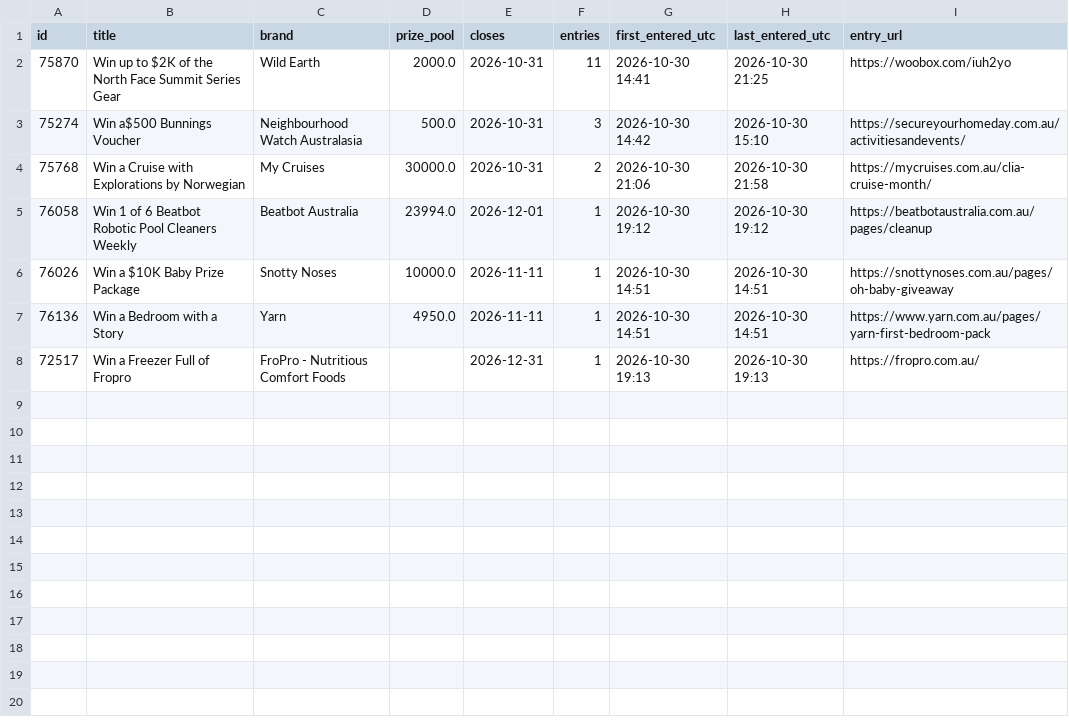
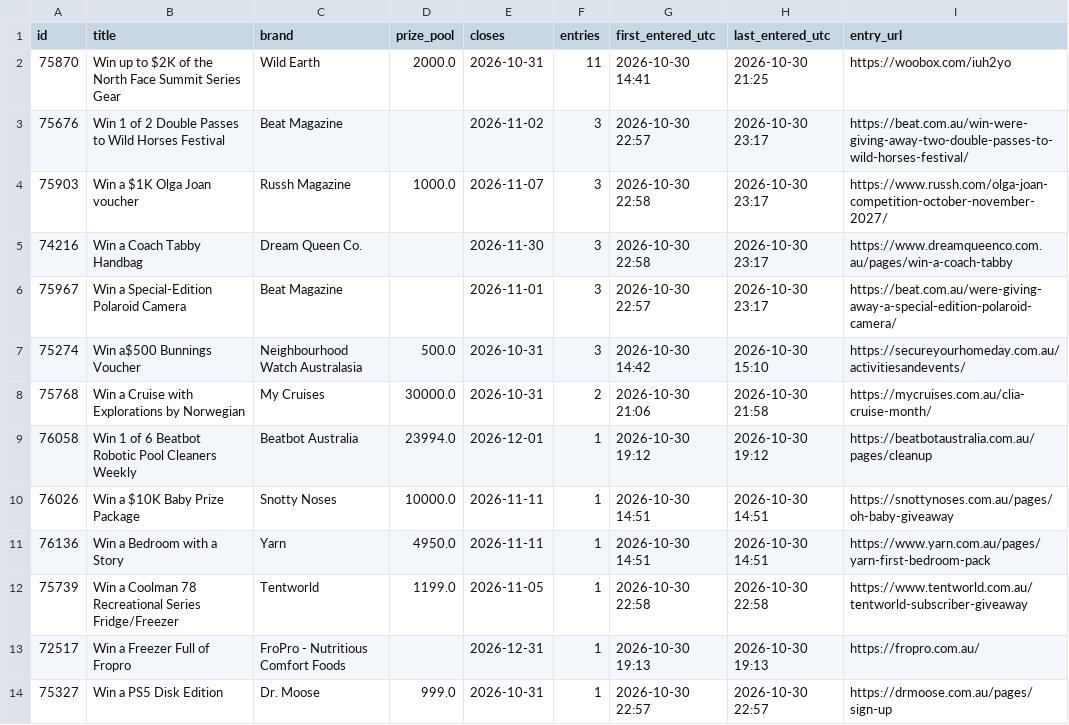
Before and after one commit to JesseAllomes/Lotto-project, a CSV file: data/entries/register.csv, drawn as a sheet; the diff names each change by its address in the sheet, - before the commit and + after, or states it on an @@ line.

```diff
--- a/data/entries/register.csv
+++ b/data/entries/register.csv
+row 3: 75676 | Win 1 of 2 Double Passes to Wild Horses Festival | Beat Magazine |  | 2026-11-02 | 3 | 2026-10-30 22:57 | 2026-10-30 23:17 | https://beat.com.au/win-were-giving-away-two-double-passes-to-wild-horses-festival/
+row 4: 75903 | Win a $1K Olga Joan voucher | Russh Magazine | 1000.0 | 2026-11-07 | 3 | 2026-10-30 22:58 | 2026-10-30 23:17 | https://www.russh.com/olga-joan-competition-october-november-2027/
+row 5: 74216 | Win a Coach Tabby Handbag | Dream Queen Co. |  | 2026-11-30 | 3 | 2026-10-30 22:58 | 2026-10-30 23:17 | https://www.dreamqueenco.com.au/pages/win-a-coach-tabby
+row 6: 75967 | Win a Special-Edition Polaroid Camera | Beat Magazine |  | 2026-11-01 | 3 | 2026-10-30 22:57 | 2026-10-30 23:17 | https://beat.com.au/were-giving-away-a-special-edition-polaroid-camera/
+row 12: 75739 | Win a Coolman 78 Recreational Series Fridge/Freezer | Tentworld | 1199.0 | 2026-11-05 | 1 | 2026-10-30 22:58 | 2026-10-30 22:58 | https://www.tentworld.com.au/tentworld-subscriber-giveaway
+row 14: 75327 | Win a PS5 Disk Edition | Dr. Moose | 999.0 | 2026-10-31 | 1 | 2026-10-30 22:57 | 2026-10-30 22:57 | https://drmoose.com.au/pages/sign-up
```
Also changed, not shown: data/entries/manual.csv, data/entries/queue.csv, 3 other files.
